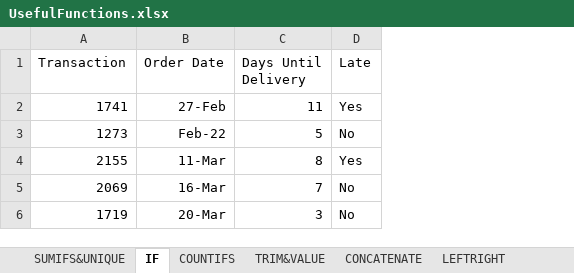
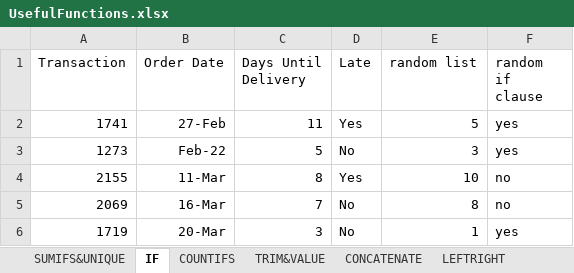
Before and after one commit to mbarger2/skills_practice, an Excel workbook: excel/UsefulFunctions/UsefulFunctions.xlsx, sheet IF, drawn as a sheet; values as stored, in another font and other column widths than the file's, no borders; the diff names each change by its address in the sheet, - before the commit and + after, or states it on an @@ line.

```diff
--- a/excel/UsefulFunctions/UsefulFunctions.xlsx (sheet IF)
+++ b/excel/UsefulFunctions/UsefulFunctions.xlsx (sheet IF)
+column E (random list), rows 2-6: 5 | 3 | 10 | 8 | 1
+column F (random if clause), rows 2-6: yes | yes | no | no | yes
```
Also changed, not shown: sheet SUMIFS&UNIQUE, sheet TRIM&VALUE, sheet COUNTIFS, formulas that keep their value, charts or pictures, 1 other file.
